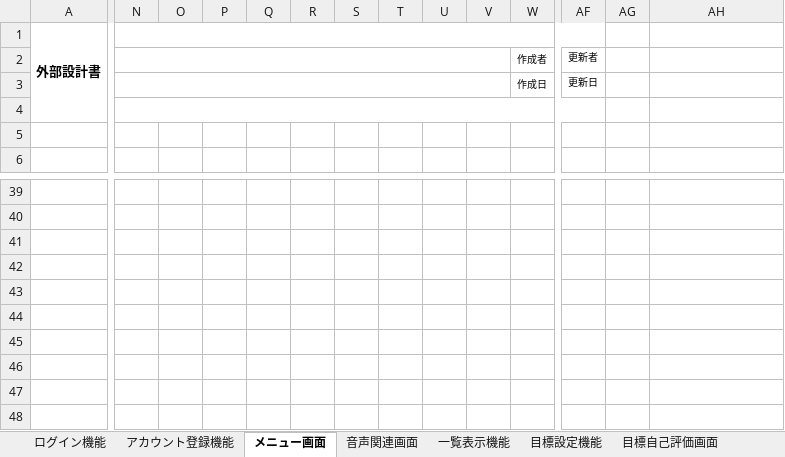
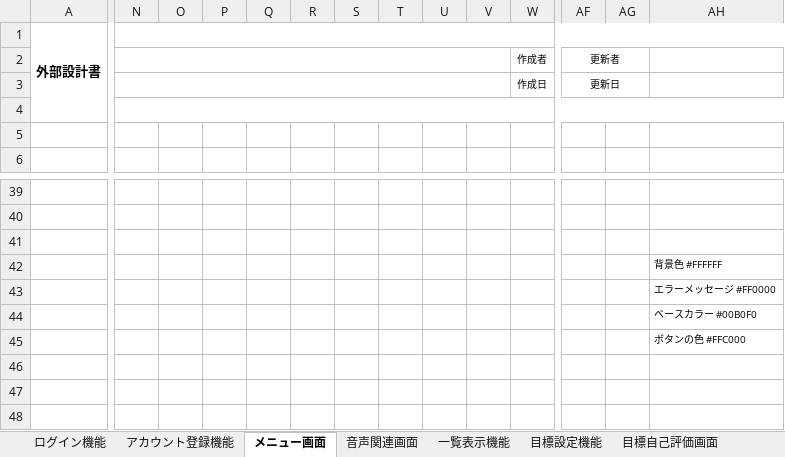
Before and after one commit to plusdojo2024/E2, an Excel workbook: doc/外部設計書関連/02_外部設計書_.生活習慣病1.0.xlsx, sheet メニュー画面, drawn as a sheet; only a part is shown, gaps mark what is left out; values as stored, in another font and other column widths than the file's, no borders; charts and pictures not drawn; the diff names each change by its address in the sheet, - before the commit and + after, or states it on an @@ line.

```diff
--- a/doc/外部設計書関連/02_外部設計書_.生活習慣病1.0.xlsx (sheet メニュー画面)
+++ b/doc/外部設計書関連/02_外部設計書_.生活習慣病1.0.xlsx (sheet メニュー画面)
-N1:AF1 merged
+N1:AH1 merged
+AF2:AG2 merged
+AF3:AG3 merged
-N4:AF4 merged
+N4:AH4 merged
-AH42: (empty)
+AH42: 背景色 #FFFFFF
-AH43: (empty)
+AH43: エラーメッセージ #FF0000
-AH44: (empty)
+AH44: ベースカラー #00B0F0
-AH45: (empty)
+AH45: ボタンの色 #FFC000
```
Also changed, not shown: sheet 合格・不合格画面①, sheet アカウント登録機能, sheet ログイン機能, charts or pictures, 2 other files.
